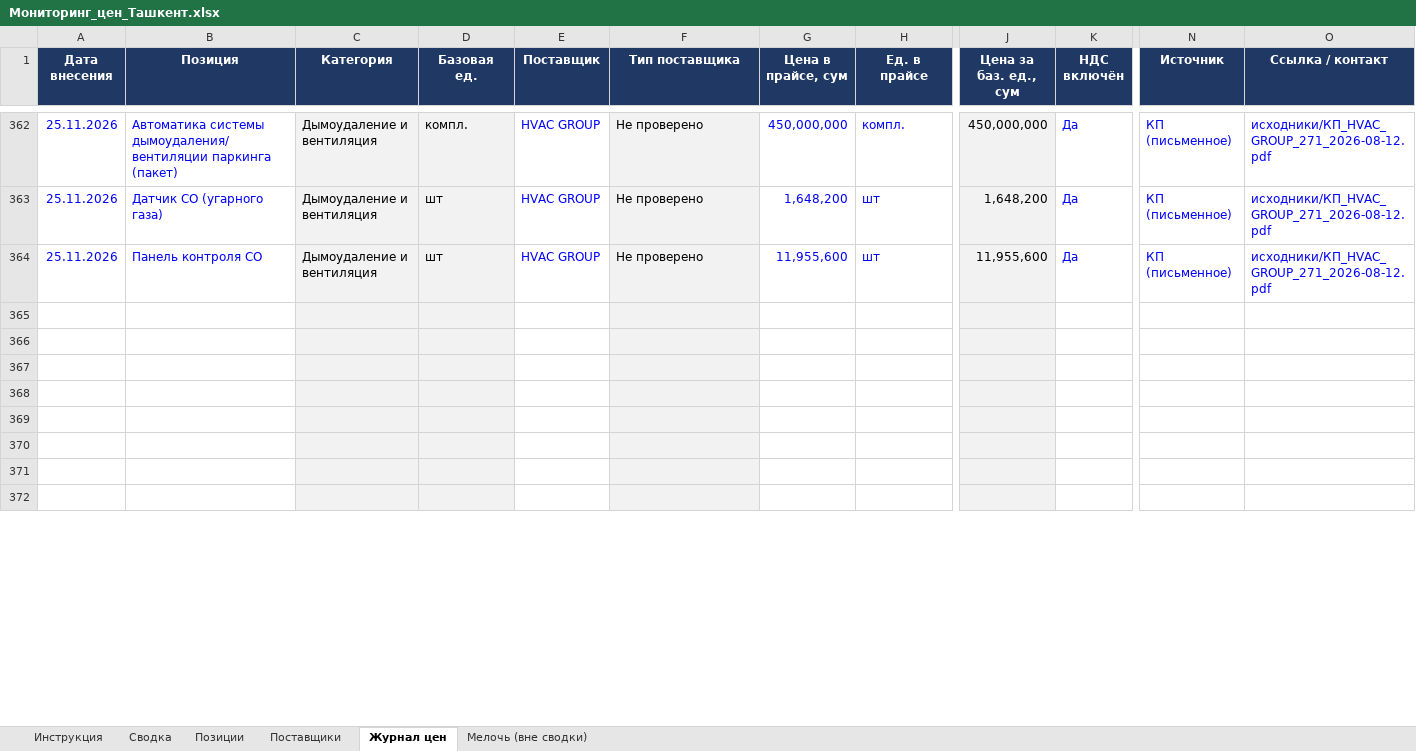
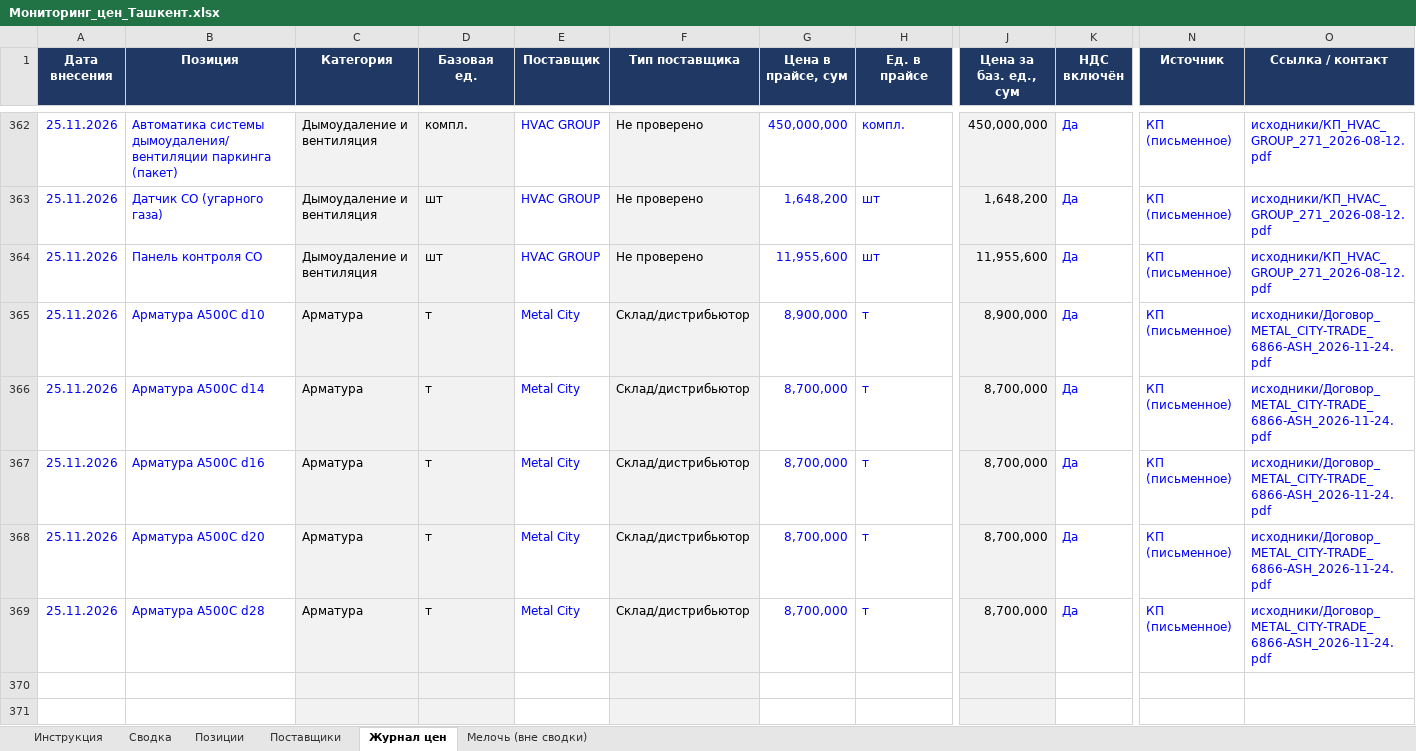
Before and after one commit to Semeev/test_seccondbrain, an Excel workbook: vault/thoughts/projects/golden-hills/Мониторинг_цен_Ташкент.xlsx, sheet Журнал цен, drawn as a sheet; only a part is shown, gaps mark what is left out; values as stored, in another font and other column widths than the file's, no borders; conditional formats not drawn; removed rows and columns are numbered as before the commit, all else as after; rows hold the shown columns only; the diff covers the shown part only; the diff names each change by its address in the sheet, - before the commit and + after, or states it on an @@ line.

```diff
--- a/vault/thoughts/projects/golden-hills/Мониторинг_цен_Ташкент.xlsx (sheet Журнал цен)
+++ b/vault/thoughts/projects/golden-hills/Мониторинг_цен_Ташкент.xlsx (sheet Журнал цен)
+row 365: 25.11.2026 | Арматура А500С d10 | Арматура | т | Metal City | Склад/дистрибьютор | 8,900,000 | т | 8,900,000 | Да | КП (письменное) | исходники/Договор_METAL_CITY-TRADE_6866-ASH_2026-11-24.pdf
+row 366: 25.11.2026 | Арматура А500С d14 | Арматура | т | Metal City | Склад/дистрибьютор | 8,700,000 | т | 8,700,000 | Да | КП (письменное) | исходники/Договор_METAL_CITY-TRADE_6866-ASH_2026-11-24.pdf
+row 367: 25.11.2026 | Арматура А500С d16 | Арматура | т | Metal City | Склад/дистрибьютор | 8,700,000 | т | 8,700,000 | Да | КП (письменное) | исходники/Договор_METAL_CITY-TRADE_6866-ASH_2026-11-24.pdf
+row 368: 25.11.2026 | Арматура А500С d20 | Арматура | т | Metal City | Склад/дистрибьютор | 8,700,000 | т | 8,700,000 | Да | КП (письменное) | исходники/Договор_METAL_CITY-TRADE_6866-ASH_2026-11-24.pdf
+row 369: 25.11.2026 | Арматура А500С d28 | Арматура | т | Metal City | Склад/дистрибьютор | 8,700,000 | т | 8,700,000 | Да | КП (письменное) | исходники/Договор_METAL_CITY-TRADE_6866-ASH_2026-11-24.pdf
-row 367: (empty)
-row 368: (empty)
-row 369: (empty)
-row 370: (empty)
-row 371: (empty)
-row 372: (empty)
```
Also changed, not shown: 7 added rows, 6 removed rows and 61 edited cells elsewhere in this sheet, sheet Сводка, sheet Поставщики, formulas that keep their value, hidden cells, 13 other files.
